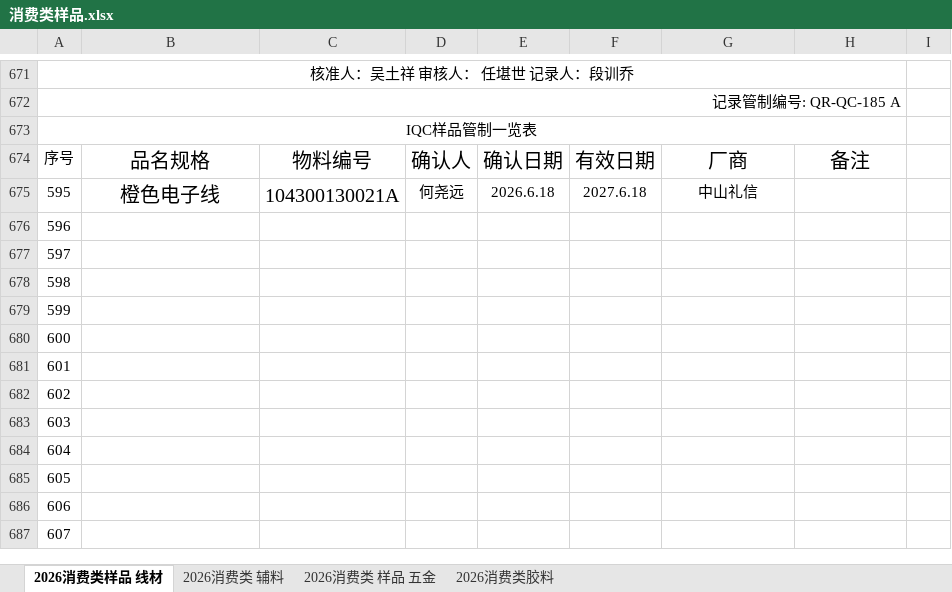
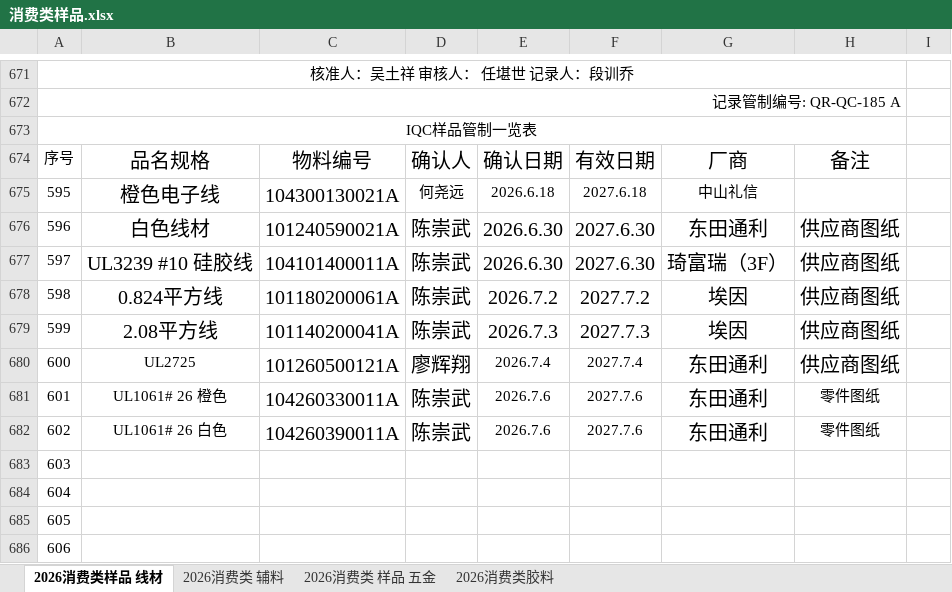
Before and after one commit to uiqc/uiqc.github.io, an Excel workbook: excel/消费类样品.xlsx, sheet 2026消费类样品 线材, drawn as a sheet; only a part is shown, gaps mark what is left out; the shorter side is filled out with more unchanged rows; values as stored, in another font and other column widths than the file's, no borders; charts and pictures not drawn; removed rows and columns are numbered as before the commit, all else as after; the diff names each change by its address in the sheet, - before the commit and + after, or states it on an @@ line.

Commit message:
doc: 上传 2026年消费类样品.xlsx 去更新 excel 文件: excel/消费类样品.xlsx

```diff
--- a/excel/消费类样品.xlsx (sheet 2026消费类样品 线材)
+++ b/excel/消费类样品.xlsx (sheet 2026消费类样品 线材)
-row 676: 596
-row 677: 597
-row 678: 598
-row 679: 599
-row 680: 600
-row 681: 601
-row 682: 602
+row 676: 596 | 白色线材 | 101240590021A | 陈崇武 | 2026.6.30 | 2027.6.30 | 东田通利 | 供应商图纸
+row 677: 597 | UL3239 #10 硅胶线 | 104101400011A | 陈崇武 | 2026.6.30 | 2027.6.30 | 琦富瑞（3F） | 供应商图纸
+row 678: 598 | 0.824平方线 | 101180200061A | 陈崇武 | 2026.7.2 | 2027.7.2 | 埃因 | 供应商图纸
+row 679: 599 | 2.08平方线 | 101140200041A | 陈崇武 | 2026.7.3 | 2027.7.3 | 埃因 | 供应商图纸
+row 680: 600 | UL2725 | 101260500121A | 廖辉翔 | 2026.7.4 | 2027.7.4 | 东田通利 | 供应商图纸
+row 681: 601 | UL1061# 26 橙色 | 104260330011A | 陈崇武 | 2026.7.6 | 2027.7.6 | 东田通利 | 零件图纸
+row 682: 602 | UL1061# 26 白色 | 104260390011A | 陈崇武 | 2026.7.6 | 2027.7.6 | 东田通利 | 零件图纸
```
Also changed, not shown: sheet 2026消费类 样品 五金, sheet 2026消费类 辅料, sheet 2026消费类胶料.
